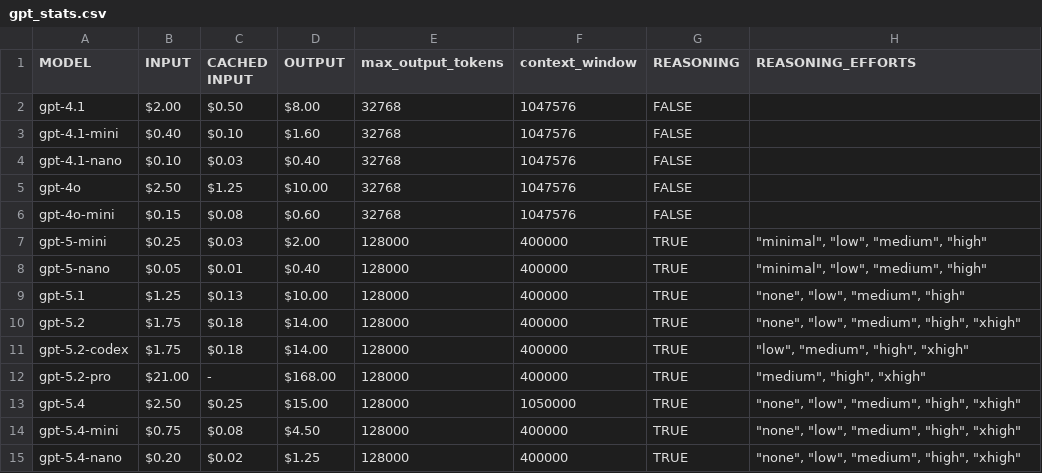
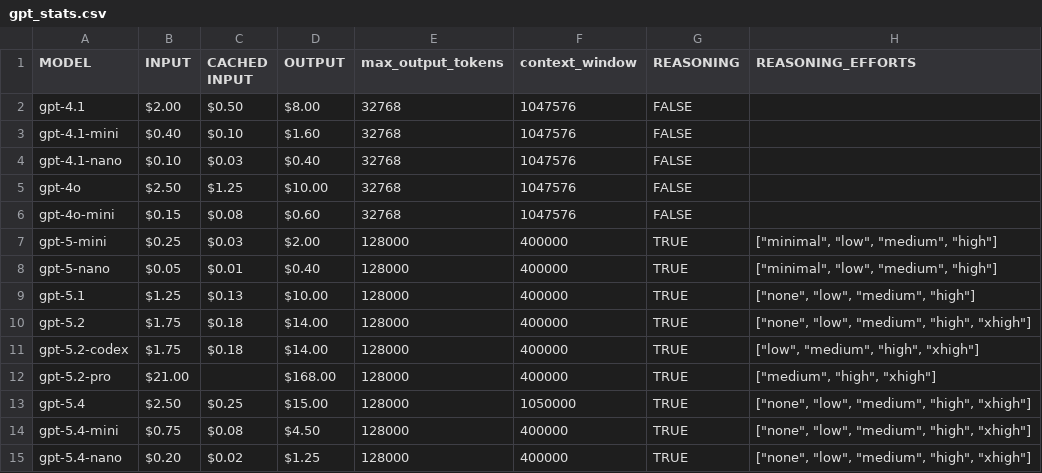
Before and after one commit to nehcneb/au-uk-empirical-legal-research, a CSV file: gpt_stats.csv, drawn as a sheet.

Commit message:
Update gpt_stats.csv

```diff
--- a/gpt_stats.csv
+++ b/gpt_stats.csv
@@ -6,10 +6,10 @@ gpt-4o,$2.50 ,$1.25 ,$10.00 ,32768,1047576,FALSE,
 gpt-4o-mini,$0.15 ,$0.08 ,$0.60 ,32768,1047576,FALSE,
-gpt-5-mini,$0.25 ,$0.03 ,$2.00 ,128000,400000,TRUE,"""minimal"", ""low"", ""medium"", ""high"""
-gpt-5-nano,$0.05 ,$0.01 ,$0.40 ,128000,400000,TRUE,"""minimal"", ""low"", ""medium"", ""high"""
-gpt-5.1,$1.25 ,$0.13 ,$10.00 ,128000,400000,TRUE,"""none"", ""low"", ""medium"", ""high"""
-gpt-5.2,$1.75 ,$0.18 ,$14.00 ,128000,400000,TRUE,"""none"", ""low"", ""medium"", ""high"", ""xhigh"""
-gpt-5.2-codex,$1.75 ,$0.18 ,$14.00 ,128000,400000,TRUE,"""low"", ""medium"", ""high"", ""xhigh"""
-gpt-5.2-pro,$21.00 ,-,$168.00 ,128000,400000,TRUE,"""medium"", ""high"", ""xhigh"""
-gpt-5.4,$2.50 ,$0.25 ,$15.00 ,128000,1050000,TRUE,"""none"", ""low"", ""medium"", ""high"", ""xhigh"""
-gpt-5.4-mini,$0.75 ,$0.08 ,$4.50 ,128000,400000,TRUE,"""none"", ""low"", ""medium"", ""high"", ""xhigh"""
-gpt-5.4-nano,$0.20 ,$0.02 ,$1.25 ,128000,400000,TRUE,"""none"", ""low"", ""medium"", ""high"", ""xhigh"""
+gpt-5-mini,$0.25 ,$0.03 ,$2.00 ,128000,400000,TRUE,"[""minimal"", ""low"", ""medium"", ""high""]"
+gpt-5-nano,$0.05 ,$0.01 ,$0.40 ,128000,400000,TRUE,"[""minimal"", ""low"", ""medium"", ""high""]"
+gpt-5.1,$1.25 ,$0.13 ,$10.00 ,128000,400000,TRUE,"[""none"", ""low"", ""medium"", ""high""]"
+gpt-5.2,$1.75 ,$0.18 ,$14.00 ,128000,400000,TRUE,"[""none"", ""low"", ""medium"", ""high"", ""xhigh""]"
+gpt-5.2-codex,$1.75 ,$0.18 ,$14.00 ,128000,400000,TRUE,"[""low"", ""medium"", ""high"", ""xhigh""]"
+gpt-5.2-pro,$21.00 ,,$168.00 ,128000,400000,TRUE,"[""medium"", ""high"", ""xhigh""]"
+gpt-5.4,$2.50 ,$0.25 ,$15.00 ,128000,1050000,TRUE,"[""none"", ""low"", ""medium"", ""high"", ""xhigh""]"
+gpt-5.4-mini,$0.75 ,$0.08 ,$4.50 ,128000,400000,TRUE,"[""none"", ""low"", ""medium"", ""high"", ""xhigh""]"
+gpt-5.4-nano,$0.20 ,$0.02 ,$1.25 ,128000,400000,TRUE,"[""none"", ""low"", ""medium"", ""high"", ""xhigh""]"
```
